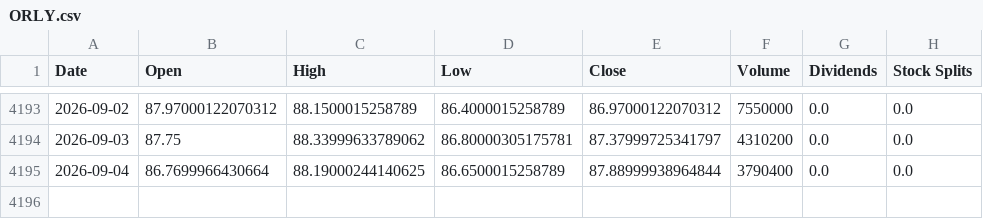
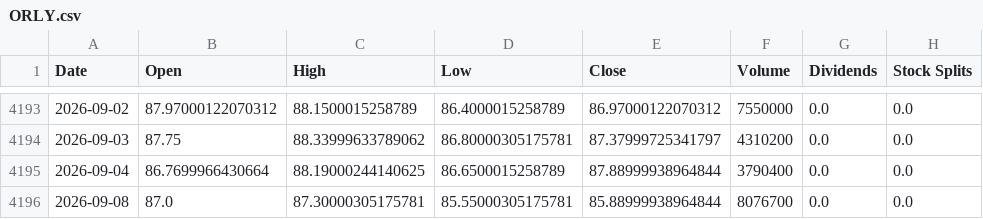
Before and after one commit to jamesf623/strategy_daily, a CSV file: stock_data/ORLY.csv, drawn as a sheet; only a part is shown, gaps mark what is left out.

```diff
--- a/stock_data/ORLY.csv
+++ b/stock_data/ORLY.csv
@@ -4195 +4195,2 @@ Date,Open,High,Low,Close,Volume,Dividends,Stock Splits
 2026-09-04,86.7699966430664,88.19000244140625,86.6500015258789,87.88999938964844,3790400,0.0,0.0
+2026-09-08,87.0,87.30000305175781,85.55000305175781,85.88999938964844,8076700,0.0,0.0
```
Also changed, not shown: stock_data/AZO.csv, stock_data/TSLA.csv.
